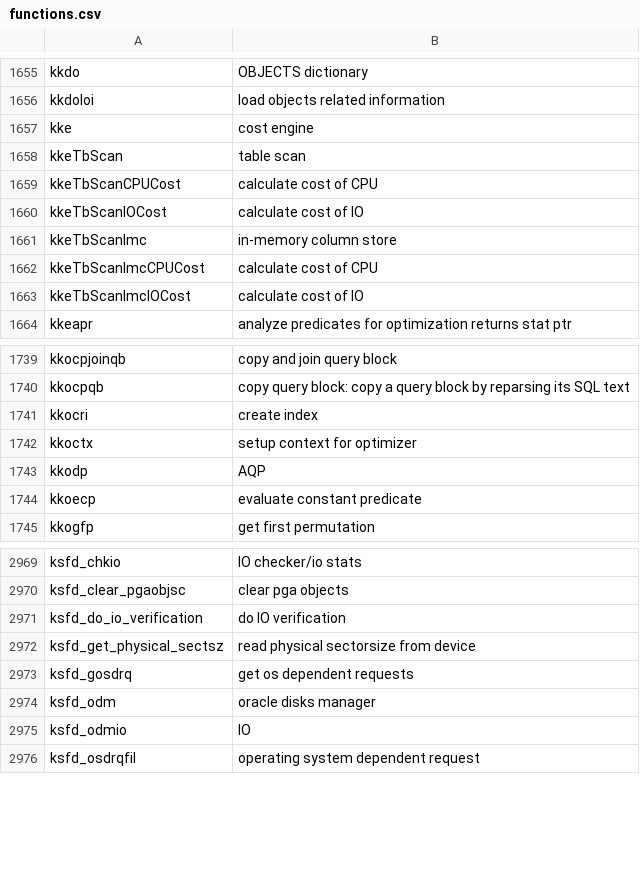
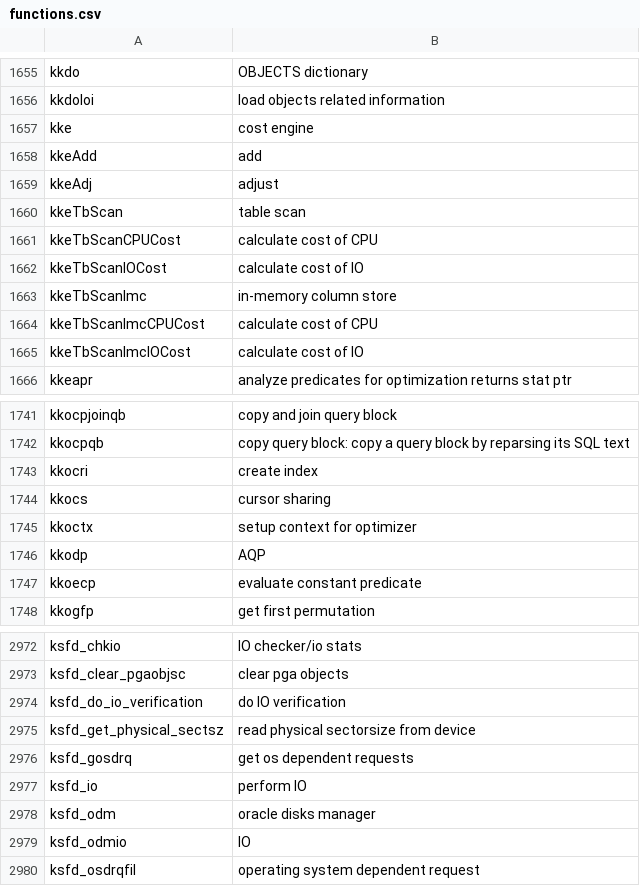
Before and after one commit to skoehler-soocs/ora_db_func_anno, a CSV file: functions.csv, drawn as a sheet; only a part is shown, gaps mark what is left out; the diff names each change by its address in the sheet, - before the commit and + after, or states it on an @@ line.

Commit message:
some layers added

```diff
--- a/functions.csv
+++ b/functions.csv
+row 1658: kkeAdd | add
+row 1659: kkeAdj | adjust
+row 1744: kkocs | cursor sharing
+row 2977: ksfd_io | perform IO
```
